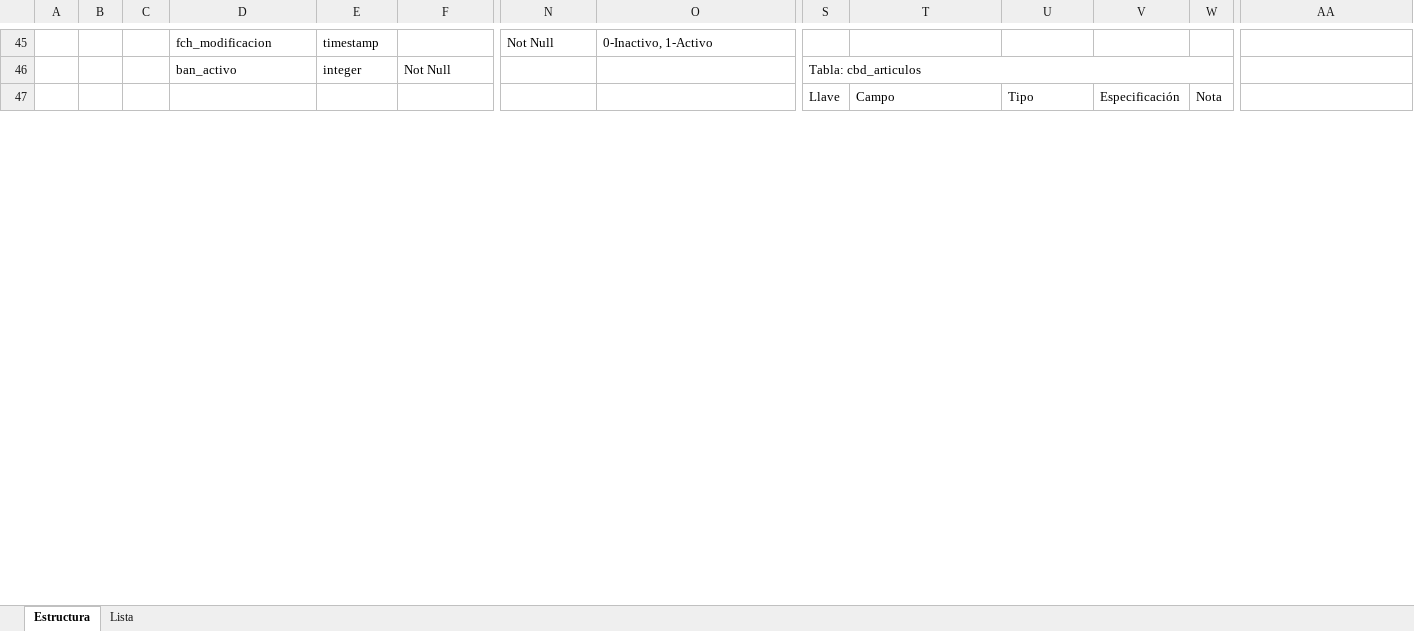
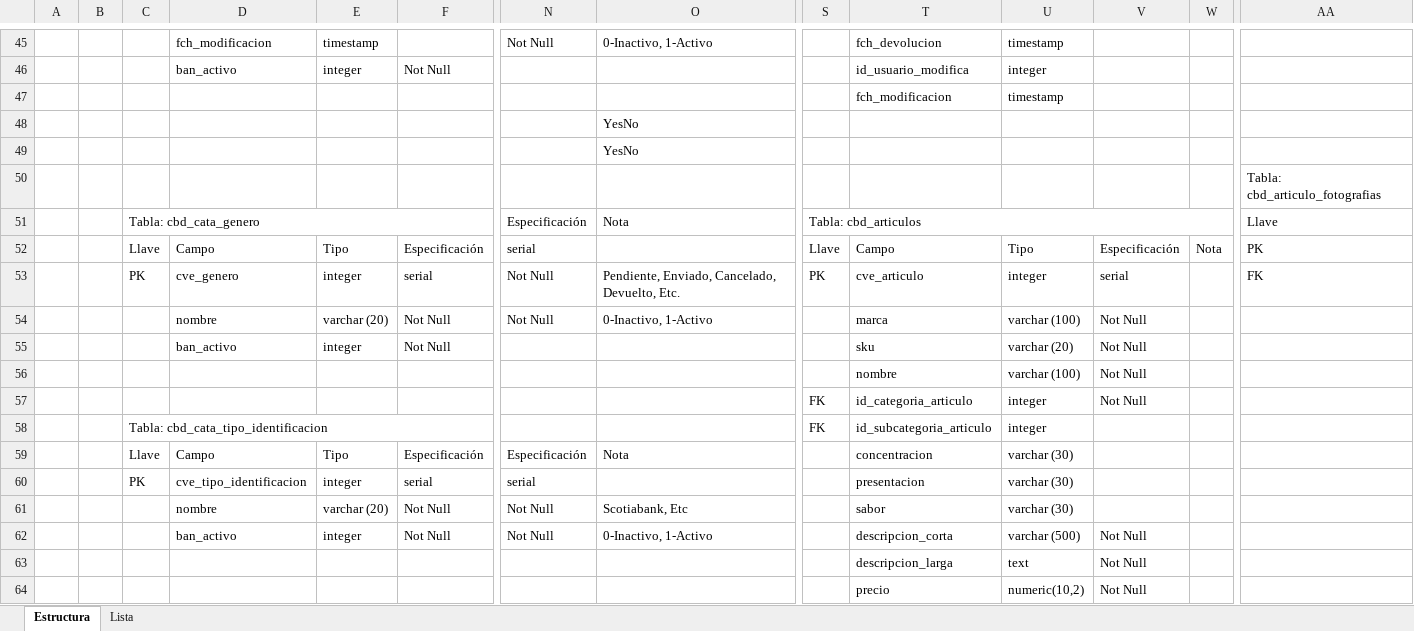
Before and after one commit to JOmarAvalos/ecommerceCBD, an Excel workbook: Documentacion/Base de Datos CBD v1.xlsx, sheet Estructura, drawn as a sheet; only a part is shown, gaps mark what is left out; the shorter side is filled out with more unchanged rows; values as stored, in another font and other column widths than the file's, no cell formats; charts and pictures not drawn; removed rows and columns are numbered as before the commit, all else as after; rows hold the shown columns only; the diff covers the shown part only; the diff names each change by its address in the sheet, - before the commit and + after, or states it on an @@ line.

```diff
--- a/Documentacion/Base de Datos CBD v1.xlsx (sheet Estructura)
+++ b/Documentacion/Base de Datos CBD v1.xlsx (sheet Estructura)
-T45: (empty)
+T45: fch_devolucion
-U45: (empty)
+U45: timestamp
-S46: Tabla: cbd_articulos
+S46: (empty)
-S46:W46 merged
-T46: (empty)
+T46: id_usuario_modifica
-U46: (empty)
+U46: integer
+row 47:  |  |  |  |  |  |  |  |  | fch_modificacion | timestamp
+row 48:  |  |  |  |  |  |  | YesNo
+row 49:  |  |  |  |  |  |  | YesNo
+row 50:  |  |  |  |  |  |  |  |  |  |  |  |  | Tabla: cbd_articulo_fotografias
+row 51:  |  | Tabla: cbd_cata_genero |  |  |  | Especificación | Nota | Tabla: cbd_articulos |  |  |  |  | Llave
+row 52:  |  | Llave | Campo | Tipo | Especificación | serial |  | Llave | Campo | Tipo | Especificación | Nota | PK
+row 53:  |  | PK | cve_genero | integer | serial | Not Null | Pendiente, Enviado, Cancelado, Devuelto, Etc. | PK | cve_articulo | integer | serial |  | FK
+row 54:  |  |  | nombre | varchar (20) | Not Null | Not Null | 0-Inactivo, 1-Activo |  | marca | varchar (100) | Not Null
+row 55:  |  |  | ban_activo | integer | Not Null |  |  |  | sku | varchar (20) | Not Null
+row 56:  |  |  |  |  |  |  |  |  | nombre | varchar (100) | Not Null
+row 58:  |  | Tabla: cbd_cata_tipo_identificacion |  |  |  |  |  | FK | id_subcategoria_articulo | integer
+row 59:  |  | Llave | Campo | Tipo | Especificación | Especificación | Nota |  | concentracion | varchar (30)
+row 60:  |  | PK | cve_tipo_identificacion | integer | serial | serial |  |  | presentacion | varchar (30)
+row 61:  |  |  | nombre | varchar (20) | Not Null | Not Null | Scotiabank, Etc |  | sabor | varchar (30)
+row 62:  |  |  | ban_activo | integer | Not Null | Not Null | 0-Inactivo, 1-Activo |  | descripcion_corta | varchar (500) | Not Null
+row 63:  |  |  |  |  |  |  |  |  | descripcion_larga | text | Not Null
+row 64:  |  |  |  |  |  |  |  |  | precio | numeric(10,2) | Not Null
```
Also changed, not shown: 58 added rows, 22 removed rows, 63 edited cells and merged cells elsewhere in this sheet, cell formats, charts or pictures, 15 other files.
